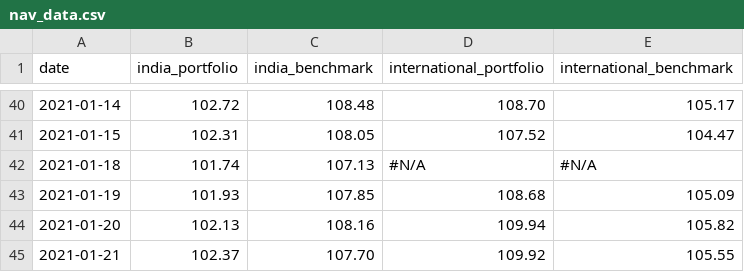
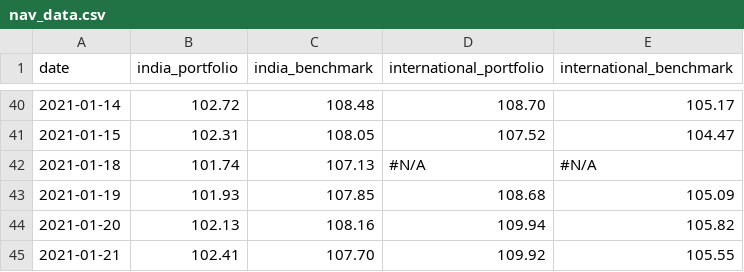
Before and after one commit to rammybt/trading_journal, a CSV file: nav_data.csv, drawn as a sheet; only a part is shown, gaps mark what is left out.

Commit message:
Update nav_data.csv

```diff
--- a/nav_data.csv
+++ b/nav_data.csv
@@ -44,2 +44,2 @@ date,india_portfolio,india_benchmark,international_portfolio,international_bench
 2021-01-20,102.13,108.16,109.94,105.82
-2021-01-21,102.37,107.70,109.92,105.55
+2021-01-21,102.41,107.70,109.92,105.55
```
